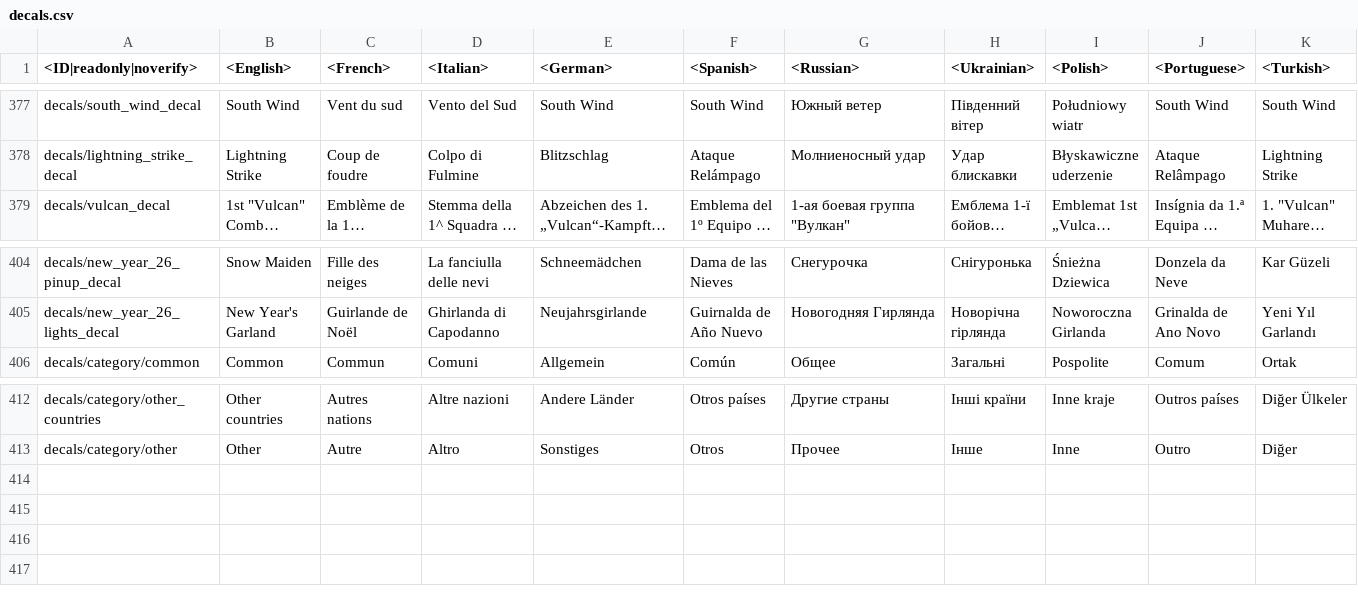
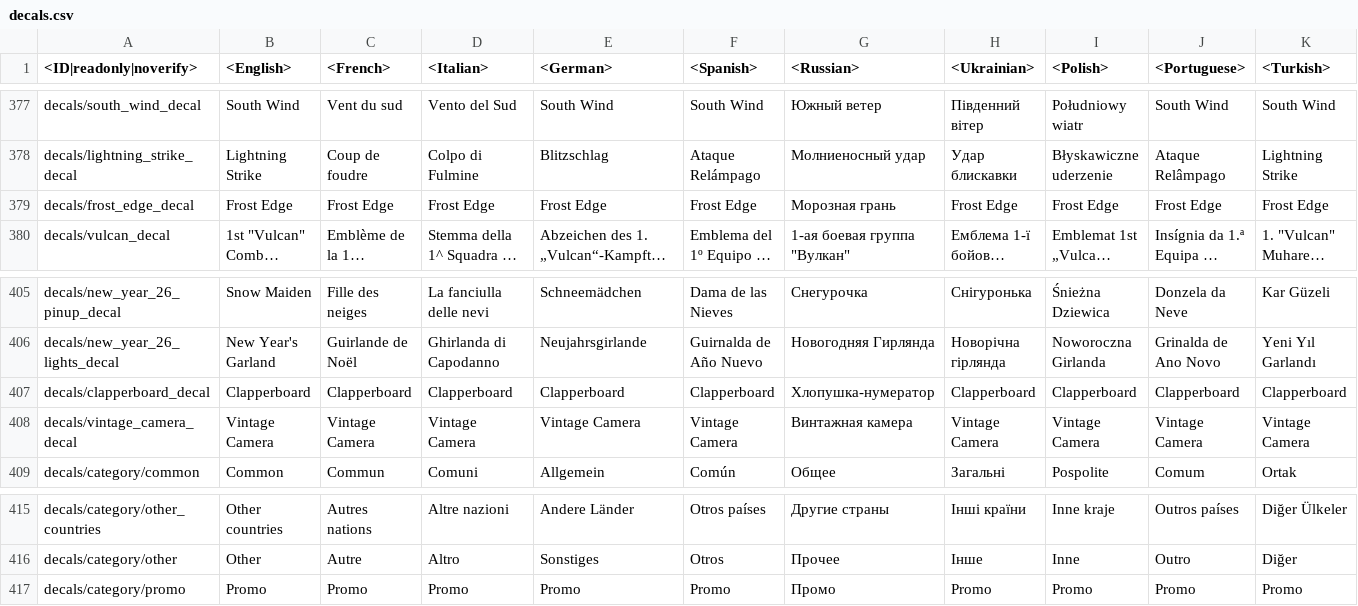
Before and after one commit to gszabi99/War-Thunder-Mobile-Datamine, a CSV file: lang.vromfs.bin_u/lang/decals.csv, drawn as a sheet; only a part is shown, gaps mark what is left out; long unchanged cells end in …; rows hold the shown columns only; the diff names each change by its address in the sheet, - before the commit and + after, or states it on an @@ line.

```diff
--- a/lang.vromfs.bin_u/lang/decals.csv
+++ b/lang.vromfs.bin_u/lang/decals.csv
+row 379: decals/frost_edge_decal | Frost Edge | Frost Edge | Frost Edge | Frost Edge | Frost Edge | Морозная грань | Frost Edge | Frost Edge | Frost Edge | Frost Edge
+row 407: decals/clapperboard_decal | Clapperboard | Clapperboard | Clapperboard | Clapperboard | Clapperboard | Хлопушка-нумератор | Clapperboard | Clapperboard | Clapperboard | Clapperboard
+row 408: decals/vintage_camera_decal | Vintage Camera | Vintage Camera | Vintage Camera | Vintage Camera | Vintage Camera | Винтажная камера | Vintage Camera | Vintage Camera | Vintage Camera | Vintage Camera
+row 417: decals/category/promo | Promo | Promo | Promo | Promo | Promo | Промо | Promo | Promo | Promo | Promo
```
Also changed, not shown: lang.vromfs.bin_u/lang/dmviewer.csv, lang.vromfs.bin_u/lang/menu_options.csv, 8 other files.
